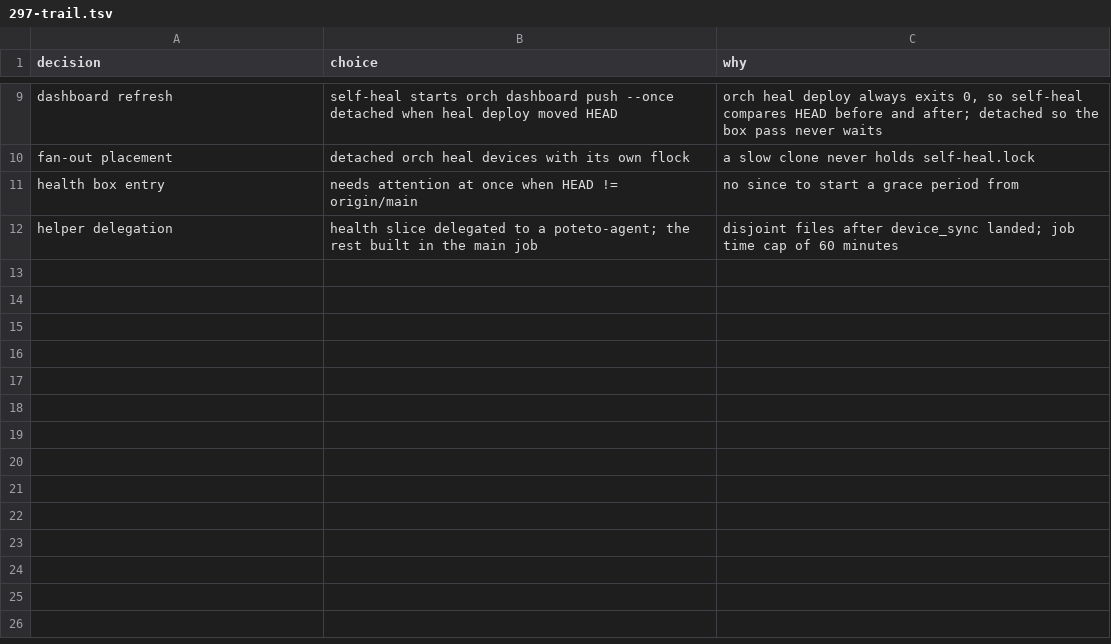
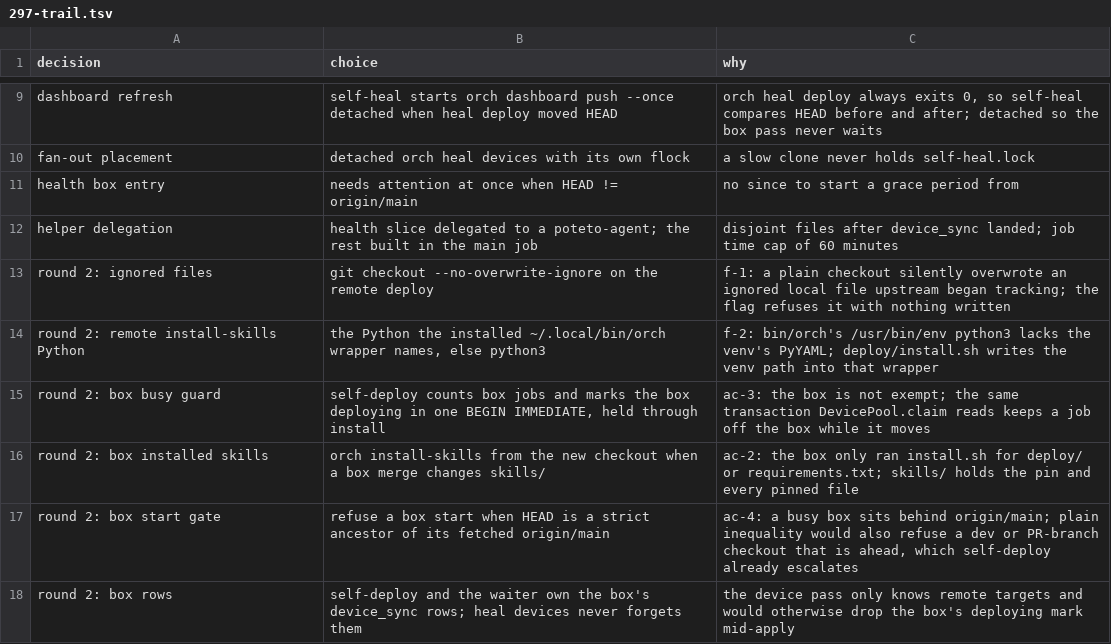
Before and after one commit to maxharris1/factory, a TSV file: docs/decisions/297-trail.tsv, drawn as a sheet; only a part is shown, gaps mark what is left out; the diff names each change by its address in the sheet, - before the commit and + after, or states it on an @@ line.

```diff
--- a/docs/decisions/297-trail.tsv
+++ b/docs/decisions/297-trail.tsv
+row 13: round 2: ignored files | git checkout --no-overwrite-ignore on the remote deploy | f-1: a plain checkout silently overwrote an ignored local file upstream began tracking; the flag refuses it with nothing written
+row 14: round 2: remote install-skills Python | the Python the installed ~/.local/bin/orch wrapper names, else python3 | f-2: bin/orch's /usr/bin/env python3 lacks the venv's PyYAML; deploy/install.sh writes the venv path into that wrapper
+row 15: round 2: box busy guard | self-deploy counts box jobs and marks the box deploying in one BEGIN IMMEDIATE, held through install | ac-3: the box is not exempt; the same transaction DevicePool.claim reads keeps a job off the box while it moves
+row 16: round 2: box installed skills | orch install-skills from the new checkout when a box merge changes skills/ | ac-2: the box only ran install.sh for deploy/ or requirements.txt; skills/ holds the pin and every pinned file
+row 17: round 2: box start gate | refuse a box start when HEAD is a strict ancestor of its fetched origin/main | ac-4: a busy box sits behind origin/main; plain inequality would also refuse a dev or PR-branch checkout that is ahead, which self-deploy already escalates
+row 18: round 2: box rows | self-deploy and the waiter own the box's device_sync rows; heal devices never forgets them | the device pass only knows remote targets and would otherwise drop the box's deploying mark mid-apply
```
Also changed, not shown: 1 other file.
